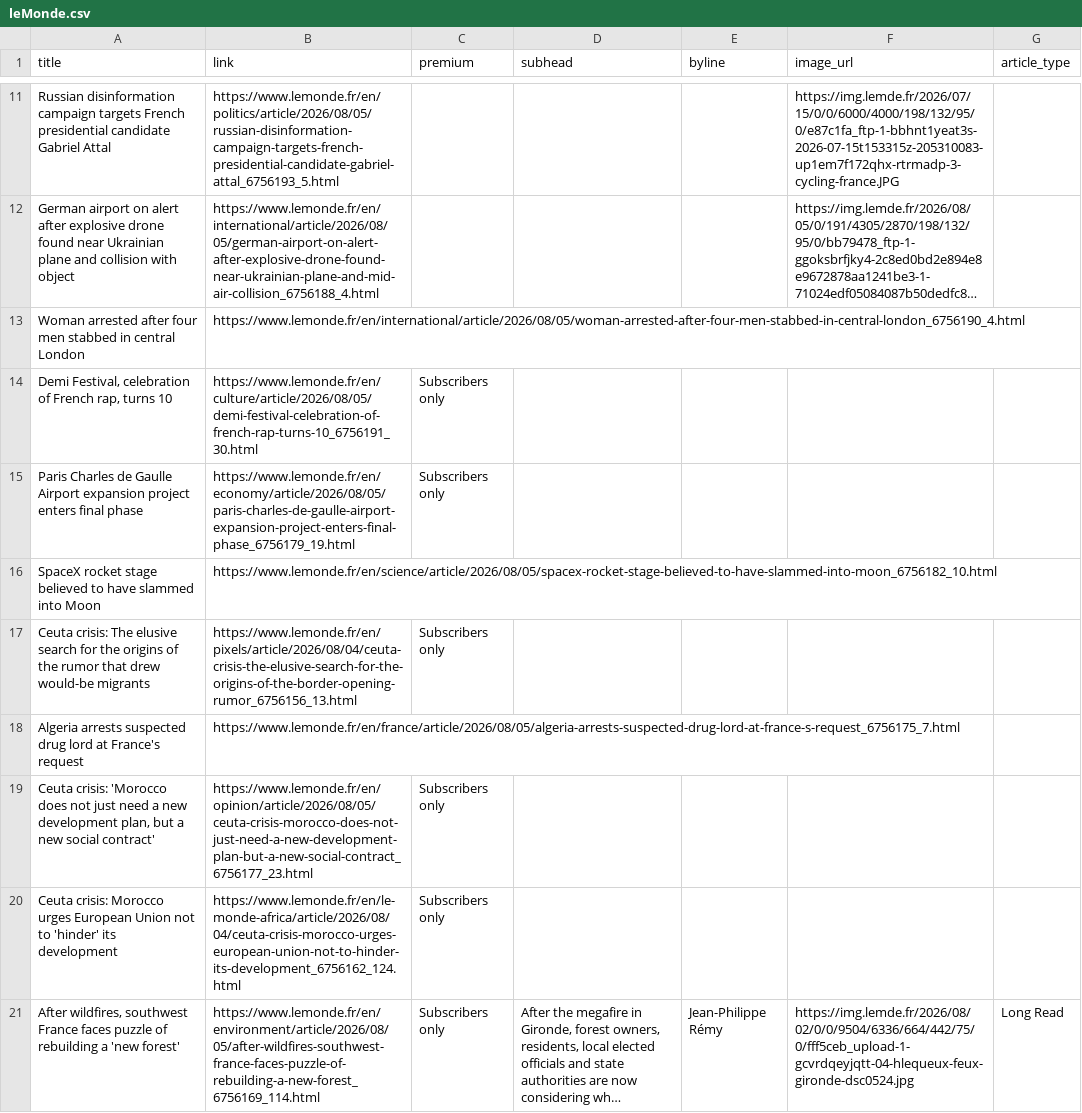
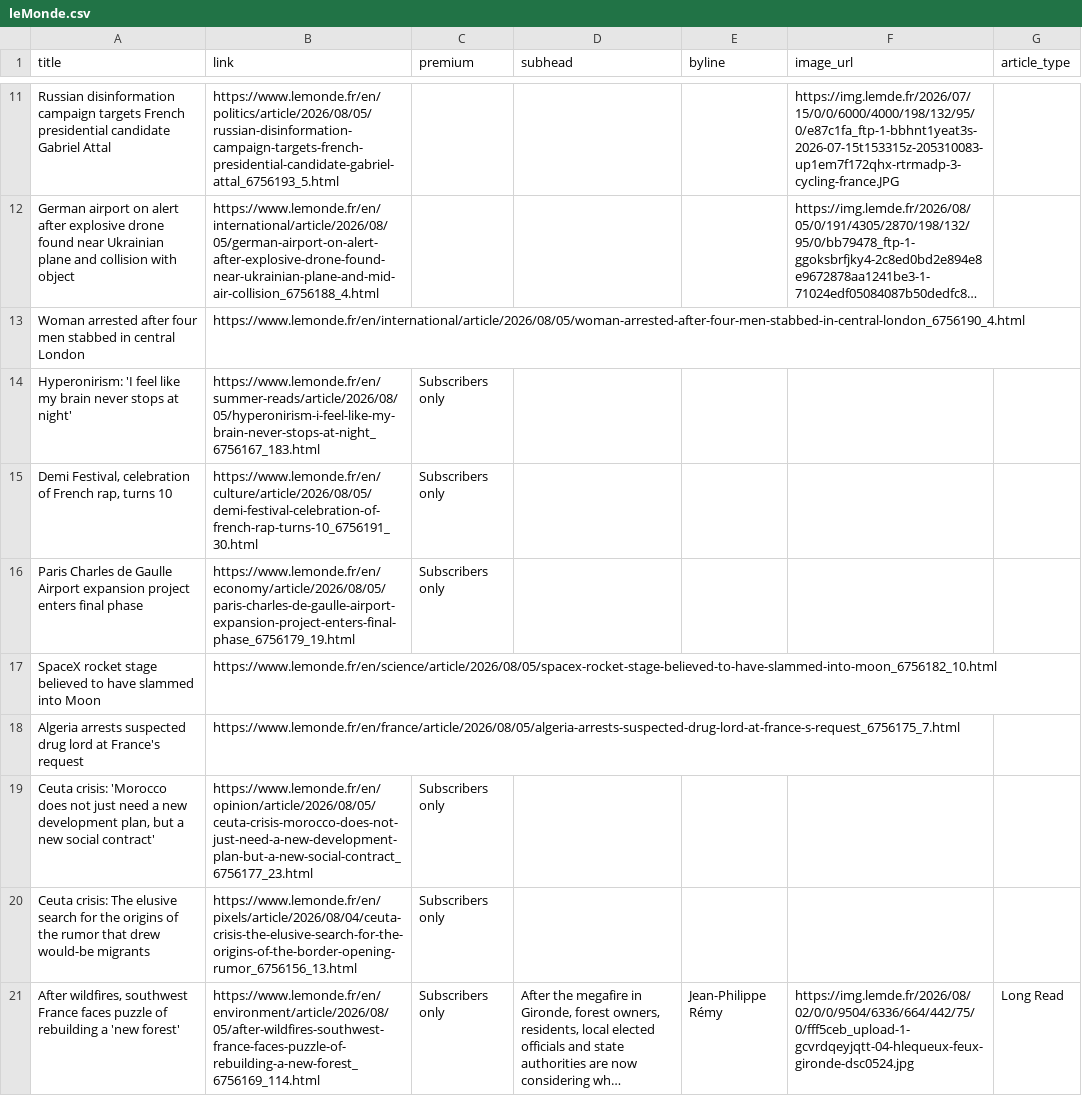
Before and after one commit to mango-jackson-gen1/LeMonde_webscraping_06172026, a CSV file: leMonde.csv, drawn as a sheet; only a part is shown, gaps mark what is left out; long unchanged cells end in …; removed rows and columns are numbered as before the commit, all else as after; the diff covers the shown part only; the diff names each change by its address in the sheet, - before the commit and + after, or states it on an @@ line.

```diff
--- a/leMonde.csv
+++ b/leMonde.csv
+row 14: Hyperonirism: 'I feel like my brain never stops at night' | https://www.lemonde.fr/en/summer-reads/article/2026/08/05/hyperonirism-i-feel-like-my-brain-never-stops-at-night_6756167_183.html | Subscribers only
-row 17: Ceuta crisis: The elusive search for the origins of the rumor that drew would-be migrants | https://www.lemonde.fr/en/pixels/article/2026/08/04/ceuta-crisis-the-elusive-search-for-the-origins-of-the-border-opening-rumor_6756156_13.html | Subscribers only
-A20 (title): Ceuta crisis: Morocco urges European Union not to 'hinder' its development
+A20 (title): Ceuta crisis: The elusive search for the origins of the rumor that drew would-be migrants
-B20 (link): https://www.lemonde.fr/en/le-monde-africa/article/2026/08/04/ceuta-crisis-morocco-urges-european-union-not-to-hinder-its-development_6756162_124.html
+B20 (link): https://www.lemonde.fr/en/pixels/article/2026/08/04/ceuta-crisis-the-elusive-search-for-the-origins-of-the-border-opening-rumor_6756156_13.html
```
Also changed, not shown: 1 added row, 1 removed row, 1 moved row and 2 edited cells elsewhere in this file.
